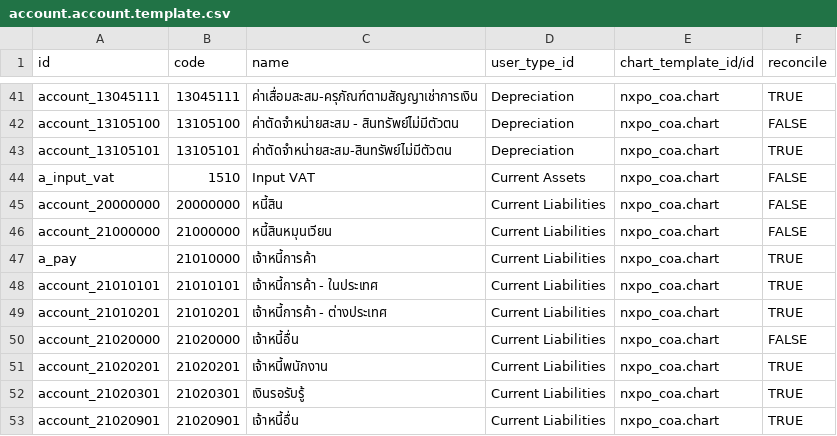
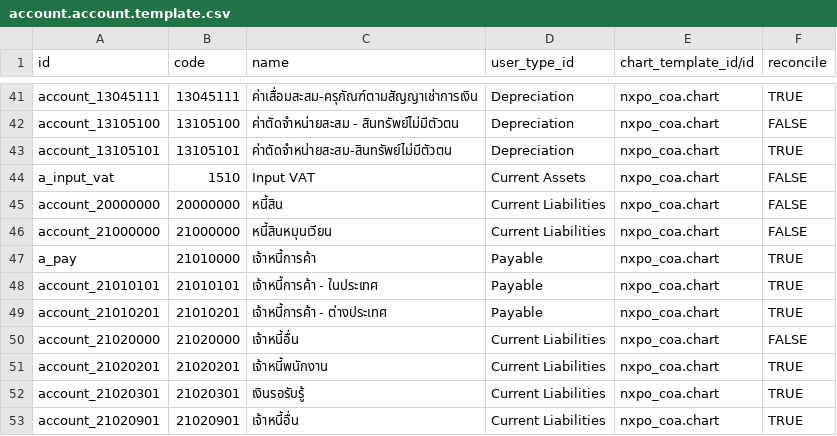
Before and after one commit to Saran440/nxpo, a CSV file: odoo/custom/src/private/nxpo_coa/data/account.account.template.csv, drawn as a sheet; only a part is shown, gaps mark what is left out.

```diff
--- a/odoo/custom/src/private/nxpo_coa/data/account.account.template.csv
+++ b/odoo/custom/src/private/nxpo_coa/data/account.account.template.csv
@@ -46,5 +46,5 @@ account_20000000,20000000,หนี้สิน,Current Liabilities,nxpo_coa.cha
 account_21000000,21000000,หนี้สินหมุนเวียน,Current Liabilities,nxpo_coa.chart,FALSE
-a_pay,21010000,เจ้าหนี้การค้า,Current Liabilities,nxpo_coa.chart,TRUE
-account_21010101,21010101,เจ้าหนี้การค้า - ในประเทศ,Current Liabilities,nxpo_coa.chart,TRUE
-account_21010201,21010201,เจ้าหนี้การค้า - ต่างประเทศ,Current Liabilities,nxpo_coa.chart,TRUE
+a_pay,21010000,เจ้าหนี้การค้า,Payable,nxpo_coa.chart,TRUE
+account_21010101,21010101,เจ้าหนี้การค้า - ในประเทศ,Payable,nxpo_coa.chart,TRUE
+account_21010201,21010201,เจ้าหนี้การค้า - ต่างประเทศ,Payable,nxpo_coa.chart,TRUE
 account_21020000,21020000,เจ้าหนี้อื่น,Current Liabilities,nxpo_coa.chart,FALSE
```
Also changed, not shown: 1 other file.
